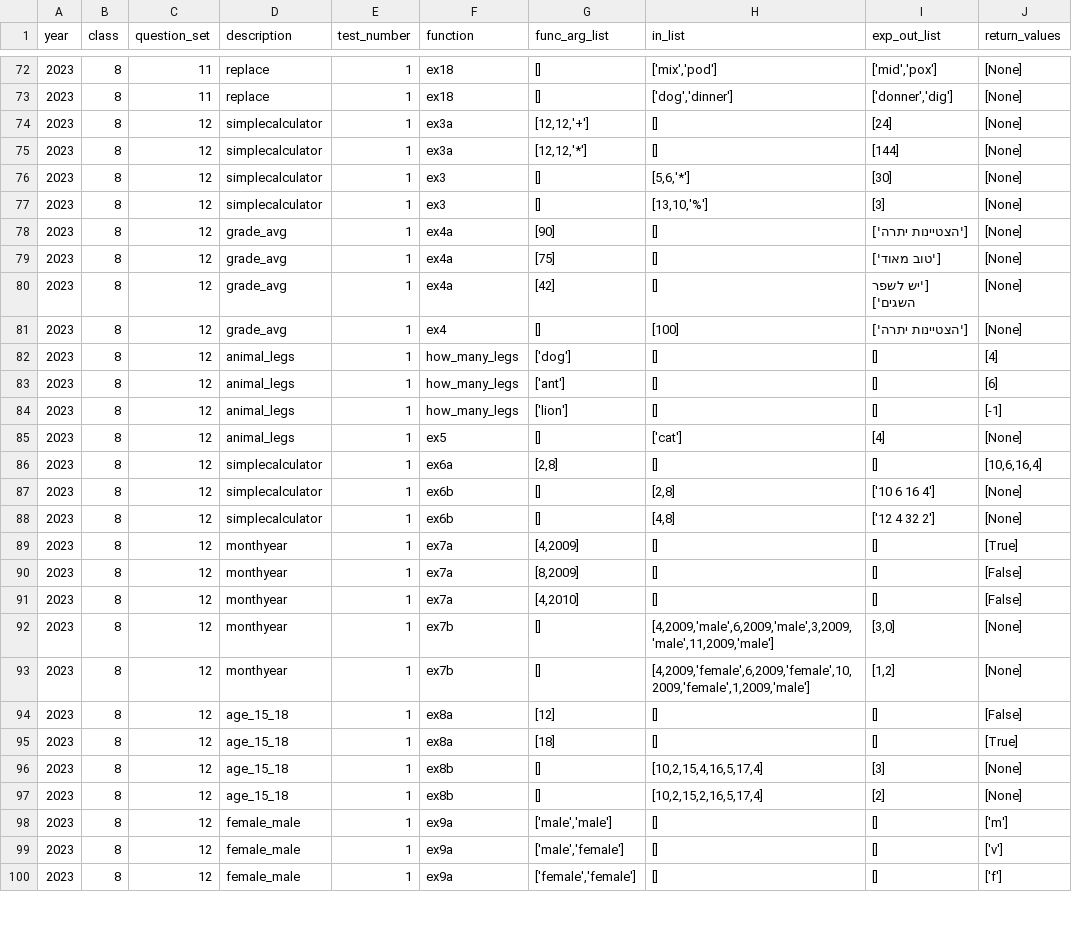
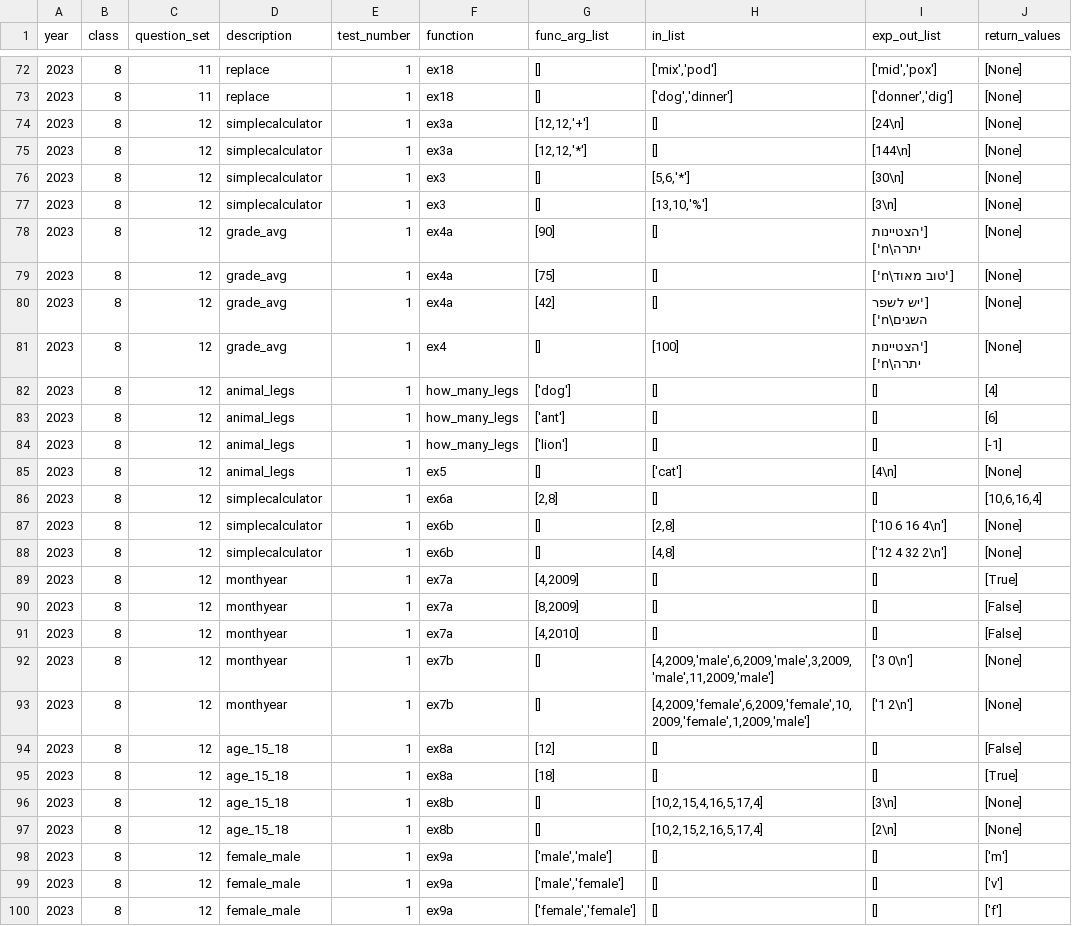
Before and after one commit to tomer2b/auto_grading, a CSV file: tasks.csv, drawn as a sheet; only a part is shown, gaps mark what is left out; the diff covers the shown part only.

```diff
--- a/tasks.csv
+++ b/tasks.csv
@@ -73,10 +73,10 @@ year,class,question_set,description,test_number,function,func_arg_list,in_list,e
 2023,8,11,"replace",1,ex18,"[]","['dog','dinner']","['donner','dig']","[None]"
-2023,8,12,"simplecalculator",1,ex3a,"[12,12,'+']","[]","[24]","[None]"
-2023,8,12,"simplecalculator",1,ex3a,"[12,12,'*']","[]","[144]","[None]"
-2023,8,12,"simplecalculator",1,ex3,"[]","[5,6,'*']","[30]","[None]"
-2023,8,12,"simplecalculator",1,ex3,"[]","[13,10,'%']","[3]","[None]"
-2023,8,12,"grade_avg",1,ex4a,"[90]","[]","['הצטיינות יתרה']","[None]"
-2023,8,12,"grade_avg",1,ex4a,"[75]","[]","['טוב מאוד']","[None]"
-2023,8,12,"grade_avg",1,ex4a,"[42]","[]","['יש לשפר השגים']","[None]"
-2023,8,12,"grade_avg",1,ex4,"[]","[100]","['הצטיינות יתרה']","[None]"
+2023,8,12,"simplecalculator",1,ex3a,"[12,12,'+']","[]","[24\n]","[None]"
+2023,8,12,"simplecalculator",1,ex3a,"[12,12,'*']","[]","[144\n]","[None]"
+2023,8,12,"simplecalculator",1,ex3,"[]","[5,6,'*']","[30\n]","[None]"
+2023,8,12,"simplecalculator",1,ex3,"[]","[13,10,'%']","[3\n]","[None]"
+2023,8,12,"grade_avg",1,ex4a,"[90]","[]","['הצטיינות יתרה\n']","[None]"
+2023,8,12,"grade_avg",1,ex4a,"[75]","[]","['טוב מאוד\n']","[None]"
+2023,8,12,"grade_avg",1,ex4a,"[42]","[]","['יש לשפר השגים\n']","[None]"
+2023,8,12,"grade_avg",1,ex4,"[]","[100]","['הצטיינות יתרה\n']","[None]"
 2023,8,12,"animal_legs",1,how_many_legs,"['dog']","[]","[]","[4]"
@@ -84,6 +84,6 @@ year,class,question_set,description,test_number,function,func_arg_list,in_list,e
 2023,8,12,"animal_legs",1,how_many_legs,"['lion']","[]","[]","[-1]"
-2023,8,12,"animal_legs",1,ex5,"[]","['cat']","[4]","[None]"
+2023,8,12,"animal_legs",1,ex5,"[]","['cat']","[4\n]","[None]"
 2023,8,12,"simplecalculator",1,ex6a,"[2,8]","[]","[]","[10,6,16,4]"
-2023,8,12,"simplecalculator",1,ex6b,"[]","[2,8]","['10 6 16 4']","[None]"
-2023,8,12,"simplecalculator",1,ex6b,"[]","[4,8]","['12 4 32 2']","[None]"
+2023,8,12,"simplecalculator",1,ex6b,"[]","[2,8]","['10 6 16 4\n']","[None]"
+2023,8,12,"simplecalculator",1,ex6b,"[]","[4,8]","['12 4 32 2\n']","[None]"
 2023,8,12,"monthyear",1,ex7a,"[4,2009]","[]","[]","[True]"
@@ -91,8 +91,8 @@ year,class,question_set,description,test_number,function,func_arg_list,in_list,e
 2023,8,12,"monthyear",1,ex7a,"[4,2010]","[]","[]","[False]"
-2023,8,12,"monthyear",1,ex7b,[],"[4,2009,'male',6,2009,'male',3,2009,'male',11,2009,'male']","[3,0]","[None]"
-2023,8,12,"monthyear",1,ex7b,[],"[4,2009,'female',6,2009,'female',10,2009,'female',1,2009,'male']","[1,2]","[None]"
+2023,8,12,"monthyear",1,ex7b,[],"[4,2009,'male',6,2009,'male',3,2009,'male',11,2009,'male']","['3 0\n']","[None]"
+2023,8,12,"monthyear",1,ex7b,[],"[4,2009,'female',6,2009,'female',10,2009,'female',1,2009,'male']","['1 2\n']","[None]"
 2023,8,12,"age_15_18",1,ex8a,"[12]","[]","[]","[False]"
 2023,8,12,"age_15_18",1,ex8a,"[18]","[]","[]","[True]"
-2023,8,12,"age_15_18",1,ex8b,"[]","[10,2,15,4,16,5,17,4]","[3]","[None]"
-2023,8,12,"age_15_18",1,ex8b,"[]","[10,2,15,2,16,5,17,4]","[2]","[None]"
+2023,8,12,"age_15_18",1,ex8b,"[]","[10,2,15,4,16,5,17,4]","[3\n]","[None]"
+2023,8,12,"age_15_18",1,ex8b,"[]","[10,2,15,2,16,5,17,4]","[2\n]","[None]"
 2023,8,12,"female_male",1,ex9a,"['male','male']","[]","[]","['m']"
```
Also changed, not shown: 1 added row and 42 edited cells elsewhere in this file.
